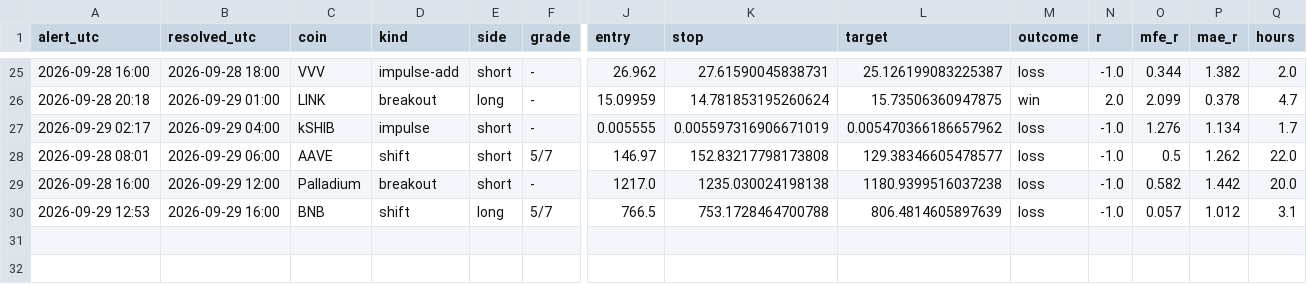
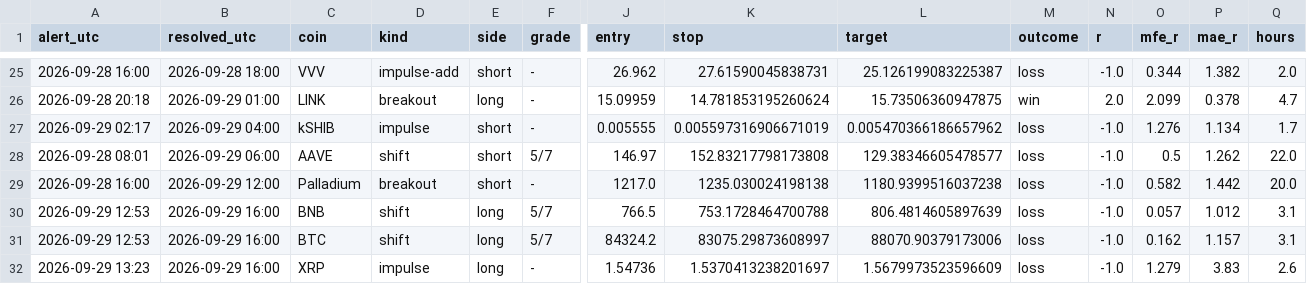
Before and after one commit to pleeb756/Setup-grader-alerts-, a CSV file: outcomes.csv, drawn as a sheet; only a part is shown, gaps mark what is left out; rows hold the shown columns only; the diff names each change by its address in the sheet, - before the commit and + after, or states it on an @@ line.

Commit message:
Update alert state

```diff
--- a/outcomes.csv
+++ b/outcomes.csv
+row 31: 2026-09-29 12:53 | 2026-09-29 16:00 | BTC | shift | long | 5/7 | 84324.2 | 83075.29873608997 | 88070.90379173006 | loss | -1.0 | 0.162 | 1.157 | 3.1
+row 32: 2026-09-29 13:23 | 2026-09-29 16:00 | XRP | impulse | long | - | 1.54736 | 1.5370413238201697 | 1.5679973523596609 | loss | -1.0 | 1.279 | 3.83 | 2.6
```
Also changed, not shown: alerts_log.csv, 4 other files.
